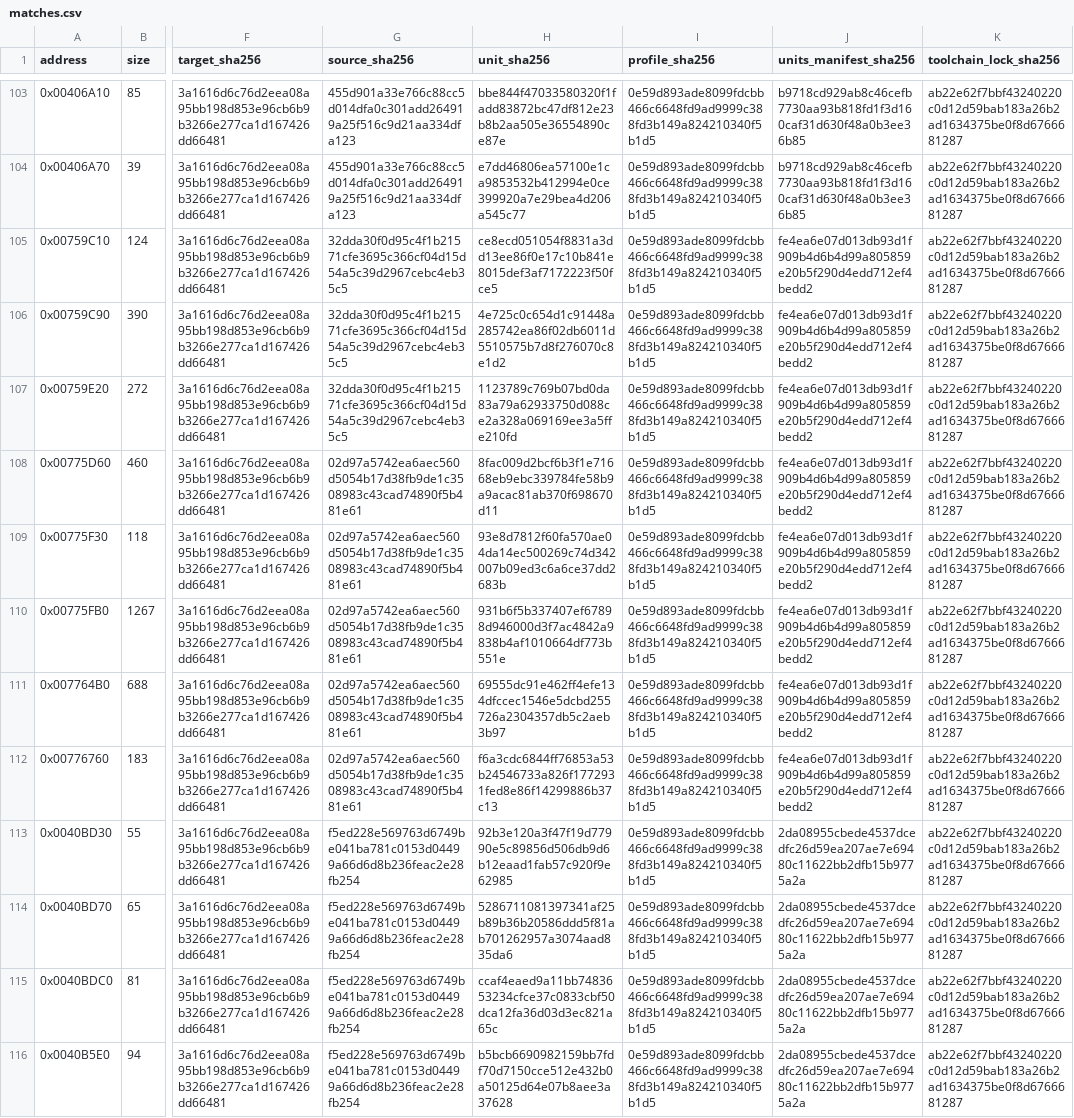
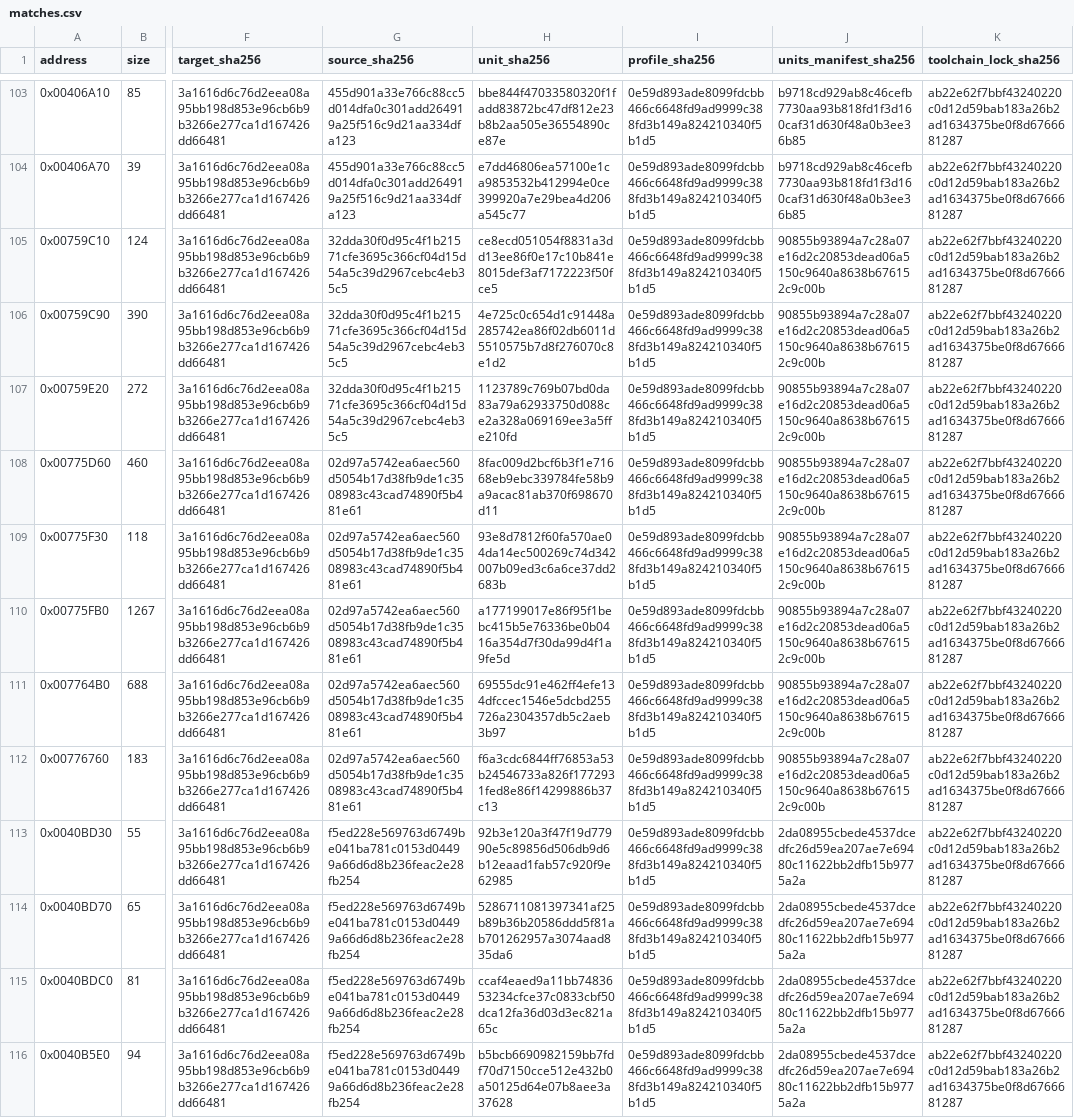
Before and after one commit to N0zoM1z0/Eternal-Fighter-Zero, a CSV file: config/matches.csv, drawn as a sheet; only a part is shown, gaps mark what is left out; the diff covers the shown part only; the diff names each change by its address in the sheet, - before the commit and + after, or states it on an @@ line.

```diff
--- a/config/matches.csv
+++ b/config/matches.csv
-J105:J112 (units_manifest_sha256): fe4ea6e07d013db93d1f909b4d6b4d99a805859e20b5f290d4edd712ef4bedd2
+J105:J112 (units_manifest_sha256): 90855b93894a7c28a07e16d2c20853dead06a5150c9640a8638b676152c9c00b
-H110 (unit_sha256): 931b6f5b337407ef67898d946000d3f7ac4842a9838b4af1010664df773b551e
+H110 (unit_sha256): a177199017e86f95f1bebc415b5e76336be0b0416a354d7f30da99d4f1a9fe5d
```
Also changed, not shown: 23 edited cells elsewhere in this file, 16 other files.
